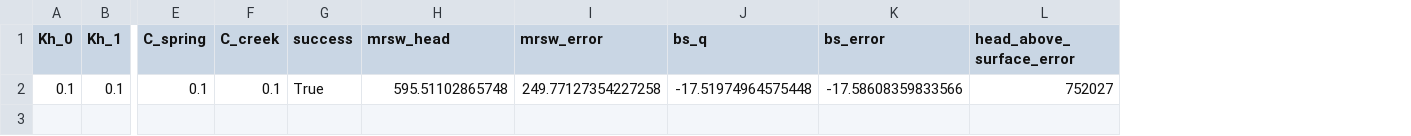
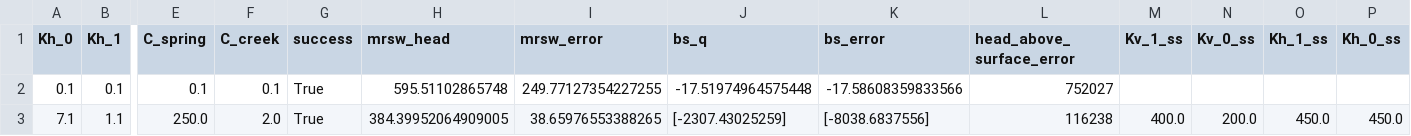
Before and after one commit to jhuang523/UMNBearSpring, a CSV file: EPM/steady_state/EPM_2layer/results_0.csv, drawn as a sheet; only a part is shown, gaps mark what is left out; rows hold the shown columns only; the diff names each change by its address in the sheet, - before the commit and + after, or states it on an @@ line.

```diff
--- a/EPM/steady_state/EPM_2layer/results_0.csv
+++ b/EPM/steady_state/EPM_2layer/results_0.csv
+column M (Kv_1_ss), empty
+column N (Kv_0_ss), empty
+column O (Kh_1_ss), empty
+column P (Kh_0_ss), empty
-I2 (mrsw_error): 249.77127354227258
+I2 (mrsw_error): 249.77127354227255
+row 3: 7.1 | 1.1 | 250.0 | 2.0 | True | 384.39952064909005 | 38.65976553388265 | [-2307.43025259] | [-8038.6837556] | 116238 | 400.0 | 200.0 | 450.0 | 450.0
```
Also changed, not shown: 2 other files.
